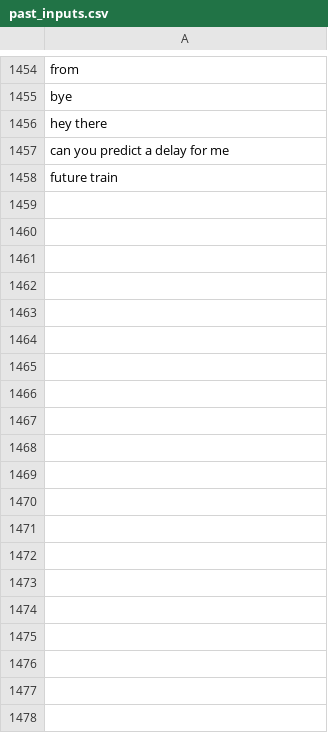
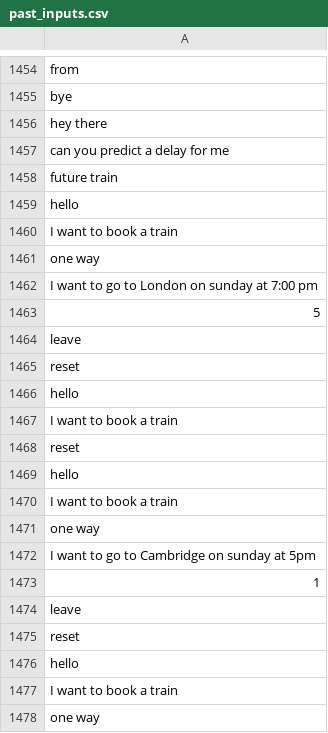
Before and after one commit to RyanLw007/AI-project, a CSV file: AICW2/mychatbots/ticketfinder/data/past_inputs.csv, drawn as a sheet; only a part is shown, gaps mark what is left out; the diff covers the shown part only; the diff names each change by its address in the sheet, - before the commit and + after, or states it on an @@ line.

```diff
--- a/AICW2/mychatbots/ticketfinder/data/past_inputs.csv
+++ b/AICW2/mychatbots/ticketfinder/data/past_inputs.csv
+row 1459: hello
+row 1460: I want to book a train
+row 1461: one way
+row 1462: I want to go to London on sunday at 7:00 pm
+row 1463: 5
+row 1464: leave
+row 1465: reset
+row 1466: hello
+row 1467: I want to book a train
+row 1468: reset
+row 1469: hello
+row 1470: I want to book a train
+row 1471: one way
+row 1472: I want to go to Cambridge on sunday at 5pm
+row 1473: 1
+row 1474: leave
+row 1475: reset
+row 1476: hello
+row 1477: I want to book a train
+row 1478: one way
```
Also changed, not shown: 18 added rows elsewhere in this file, NLP/data/past_inputs.csv, 10 other files.
